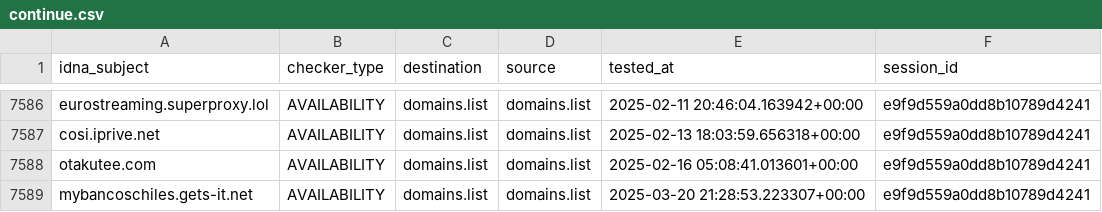
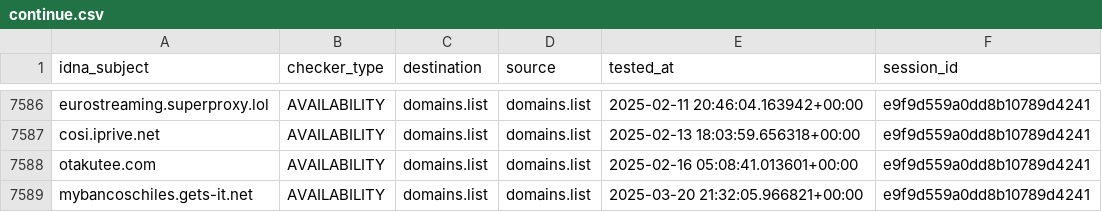
Before and after one commit to Ultimate-Hosts-Blacklist/someonewhocares.org, a CSV file: output/domains.list/continue.csv, drawn as a sheet; only a part is shown, gaps mark what is left out.

```diff
--- a/output/domains.list/continue.csv
+++ b/output/domains.list/continue.csv
@@ -7588,2 +7588,2 @@ cosi.iprive.net,AVAILABILITY,domains.list,domains.list,2025-02-13 18:03:59.65631
 otakutee.com,AVAILABILITY,domains.list,domains.list,2025-02-16 05:08:41.013601+00:00,e9f9d559a0dd8b10789d4241
-mybancoschiles.gets-it.net,AVAILABILITY,domains.list,domains.list,2025-03-20 21:28:53.223307+00:00,e9f9d559a0dd8b10789d4241
+mybancoschiles.gets-it.net,AVAILABILITY,domains.list,domains.list,2025-03-20 21:32:05.966821+00:00,e9f9d559a0dd8b10789d4241
```
Also changed, not shown: 1 other file.
